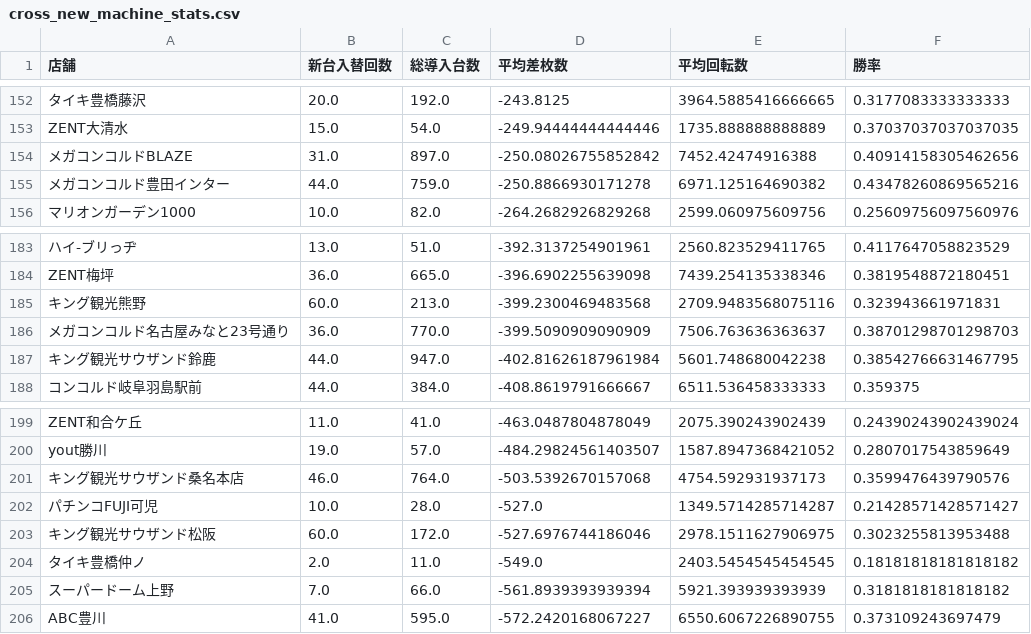
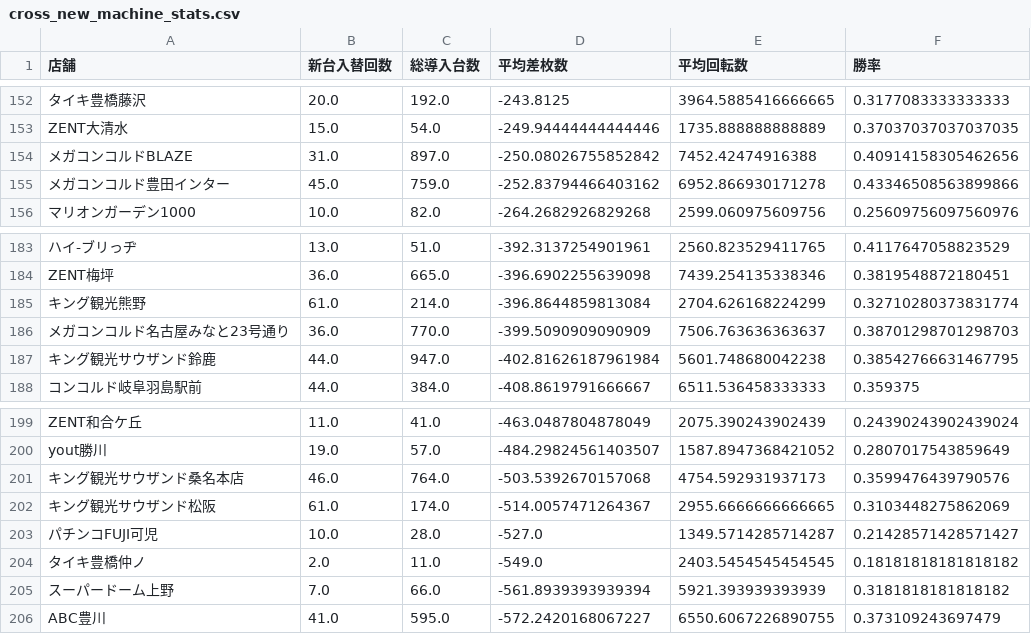
Before and after one commit to sak120308250908-ai/Slot-Data-Analyze-Pro, a CSV file: cross_new_machine_stats.csv, drawn as a sheet; only a part is shown, gaps mark what is left out; removed rows and columns are numbered as before the commit, all else as after; the diff names each change by its address in the sheet, - before the commit and + after, or states it on an @@ line.

Commit message:
Auto update cross stats 2026-09-15

```diff
--- a/cross_new_machine_stats.csv
+++ b/cross_new_machine_stats.csv
-B155 (新台入替回数): 44.0
+B155 (新台入替回数): 45.0
-D155 (平均差枚数): -250.8866930171278
+D155 (平均差枚数): -252.83794466403162
-E155 (平均回転数): 6971.125164690382
+E155 (平均回転数): 6952.866930171278
-F155 (勝率): 0.43478260869565216
+F155 (勝率): 0.43346508563899866
-B185 (新台入替回数): 60.0
+B185 (新台入替回数): 61.0
-C185 (総導入台数): 213.0
+C185 (総導入台数): 214.0
-D185 (平均差枚数): -399.2300469483568
+D185 (平均差枚数): -396.8644859813084
-E185 (平均回転数): 2709.9483568075116
+E185 (平均回転数): 2704.626168224299
-F185 (勝率): 0.323943661971831
+F185 (勝率): 0.32710280373831774
+row 202: キング観光サウザンド松阪 | 61.0 | 174.0 | -514.0057471264367 | 2955.6666666666665 | 0.3103448275862069
-row 203: キング観光サウザンド松阪 | 60.0 | 172.0 | -527.6976744186046 | 2978.1511627906975 | 0.3023255813953488
```
Also changed, not shown: 2 other files.
